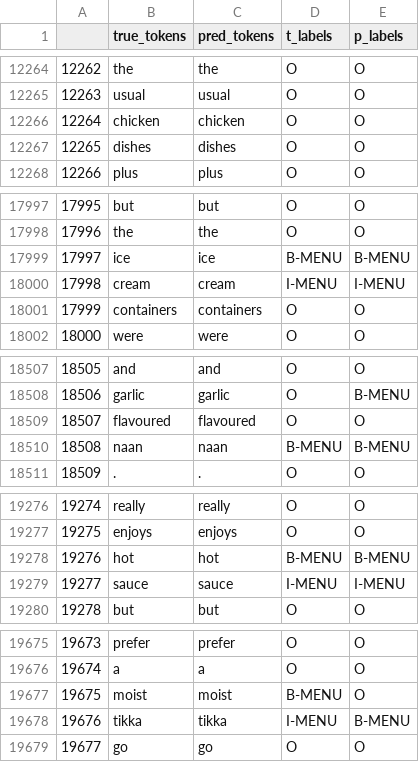
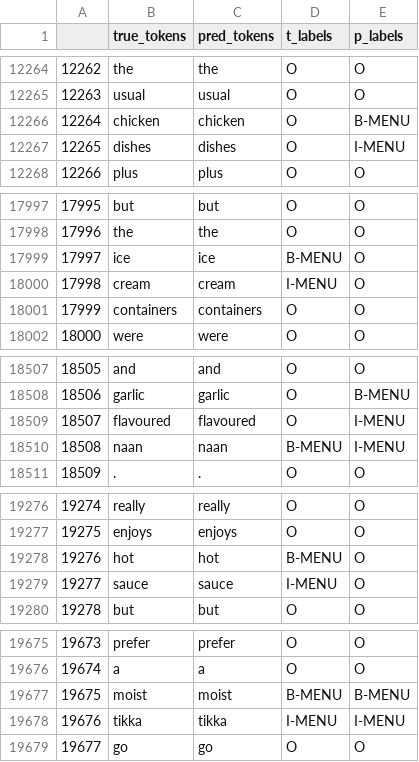
Before and after one commit to geo47/MenuNER, a CSV file: inference.csv, drawn as a sheet; only a part is shown, gaps mark what is left out; the diff covers the shown part only.

```diff
--- a/inference.csv
+++ b/inference.csv
@@ -12265,4 +12265,4 @@
 12263,usual,usual,O,O
-12264,chicken,chicken,O,O
-12265,dishes,dishes,O,O
+12264,chicken,chicken,O,B-MENU
+12265,dishes,dishes,O,I-MENU
 12266,plus,plus,O,O
@@ -17998,4 +17998,4 @@
 17996,the,the,O,O
-17997,ice,ice,B-MENU,B-MENU
-17998,cream,cream,I-MENU,I-MENU
+17997,ice,ice,B-MENU,O
+17998,cream,cream,I-MENU,O
 17999,containers,containers,O,O
@@ -18508,4 +18508,4 @@
 18506,garlic,garlic,O,B-MENU
-18507,flavoured,flavoured,O,O
-18508,naan,naan,B-MENU,B-MENU
+18507,flavoured,flavoured,O,I-MENU
+18508,naan,naan,B-MENU,I-MENU
 18509,.,.,O,O
@@ -19277,4 +19277,4 @@
 19275,enjoys,enjoys,O,O
-19276,hot,hot,B-MENU,B-MENU
-19277,sauce,sauce,I-MENU,I-MENU
+19276,hot,hot,B-MENU,O
+19277,sauce,sauce,I-MENU,O
 19278,but,but,O,O
@@ -19676,4 +19676,4 @@
 19674,a,a,O,O
-19675,moist,moist,B-MENU,O
-19676,tikka,tikka,I-MENU,B-MENU
+19675,moist,moist,B-MENU,B-MENU
+19676,tikka,tikka,I-MENU,I-MENU
 19677,go,go,O,O
```
Also changed, not shown: 170 edited cells elsewhere in this file, 2 other files.
